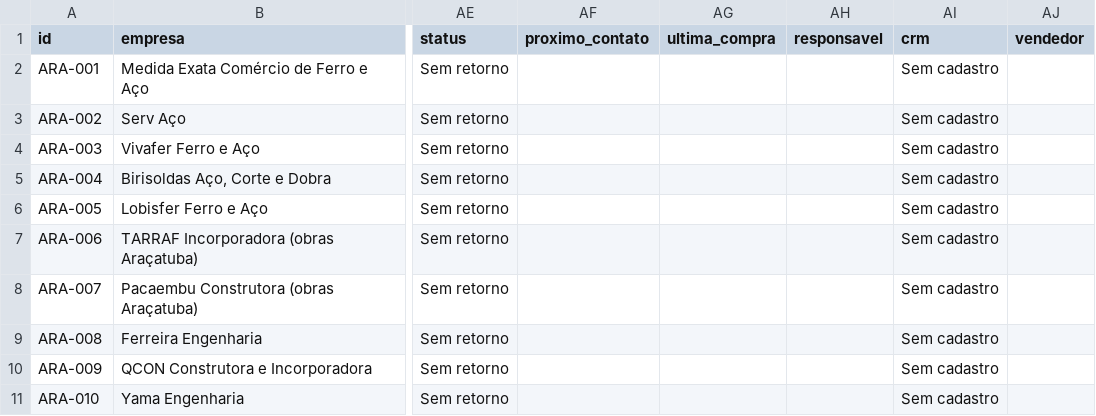
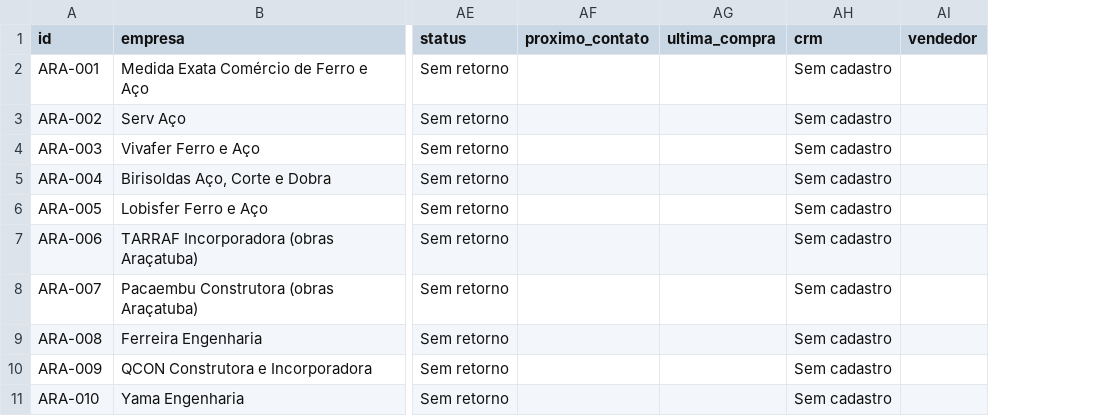
Before and after one commit to igorvroberto/liganer, a CSV file: web/public/data/leads.csv, drawn as a sheet; only a part is shown, gaps mark what is left out; the diff names each change by its address in the sheet, - before the commit and + after, or states it on an @@ line.

```diff
--- a/web/public/data/leads.csv
+++ b/web/public/data/leads.csv
-column AH (responsavel), empty
```
Also changed, not shown: 7 other files.
